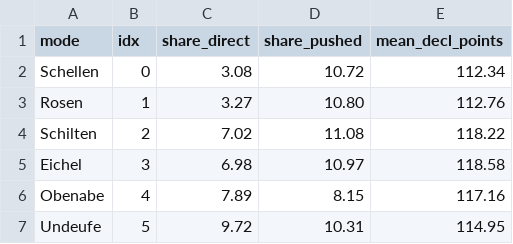
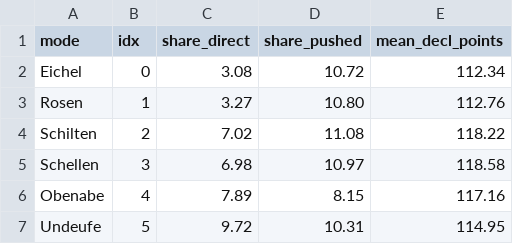
Before and after one commit to dariohug/stammtisch, a CSV file: docs/data/trump.csv, drawn as a sheet.

```diff
--- a/docs/data/trump.csv
+++ b/docs/data/trump.csv
@@ -1,6 +1,6 @@
 mode,idx,share_direct,share_pushed,mean_decl_points
-Schellen,0,3.08,10.72,112.34
+Eichel,0,3.08,10.72,112.34
 Rosen,1,3.27,10.80,112.76
 Schilten,2,7.02,11.08,118.22
-Eichel,3,6.98,10.97,118.58
+Schellen,3,6.98,10.97,118.58
 Obenabe,4,7.89,8.15,117.16
```
Also changed, not shown: 54 other files.
